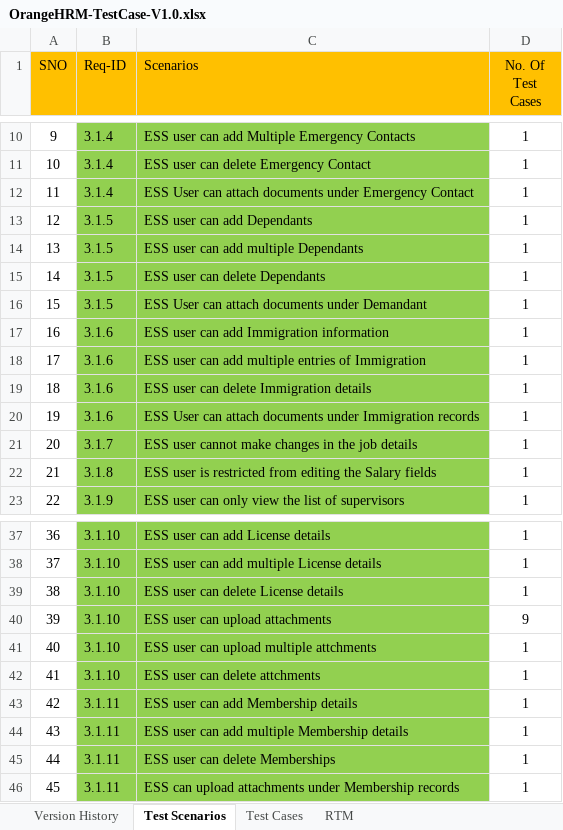
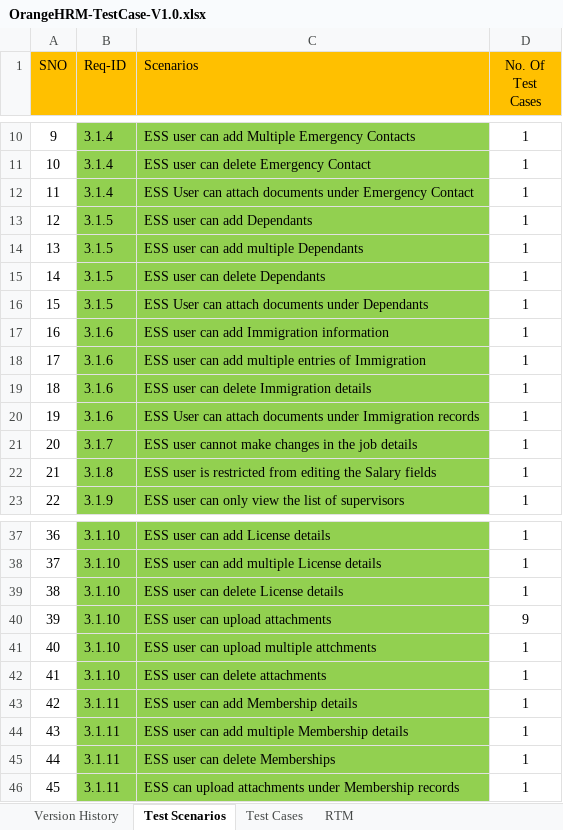
Before and after one commit to MrSekati/ManualTesting-OrangeHRM, an Excel workbook: OrangeHRM-TestCase-V1.0.xlsx, sheet Test Scenarios, drawn as a sheet; only a part is shown, gaps mark what is left out; values as stored, in another font and other column widths than the file's, no borders; the diff names each change by its address in the sheet, - before the commit and + after, or states it on an @@ line.

Commit message:
Worked on TestCases and Readme

```diff
--- a/OrangeHRM-TestCase-V1.0.xlsx (sheet Test Scenarios)
+++ b/OrangeHRM-TestCase-V1.0.xlsx (sheet Test Scenarios)
-C16 (Scenarios): …documents under Demandant
+C16 (Scenarios): …documents under Dependants
-C42 (Scenarios): ESS user can delete attchments
+C42 (Scenarios): ESS user can delete attachments
```
Also changed, not shown: sheet Test Cases, sheet Version History, charts or pictures, 1 other file.
